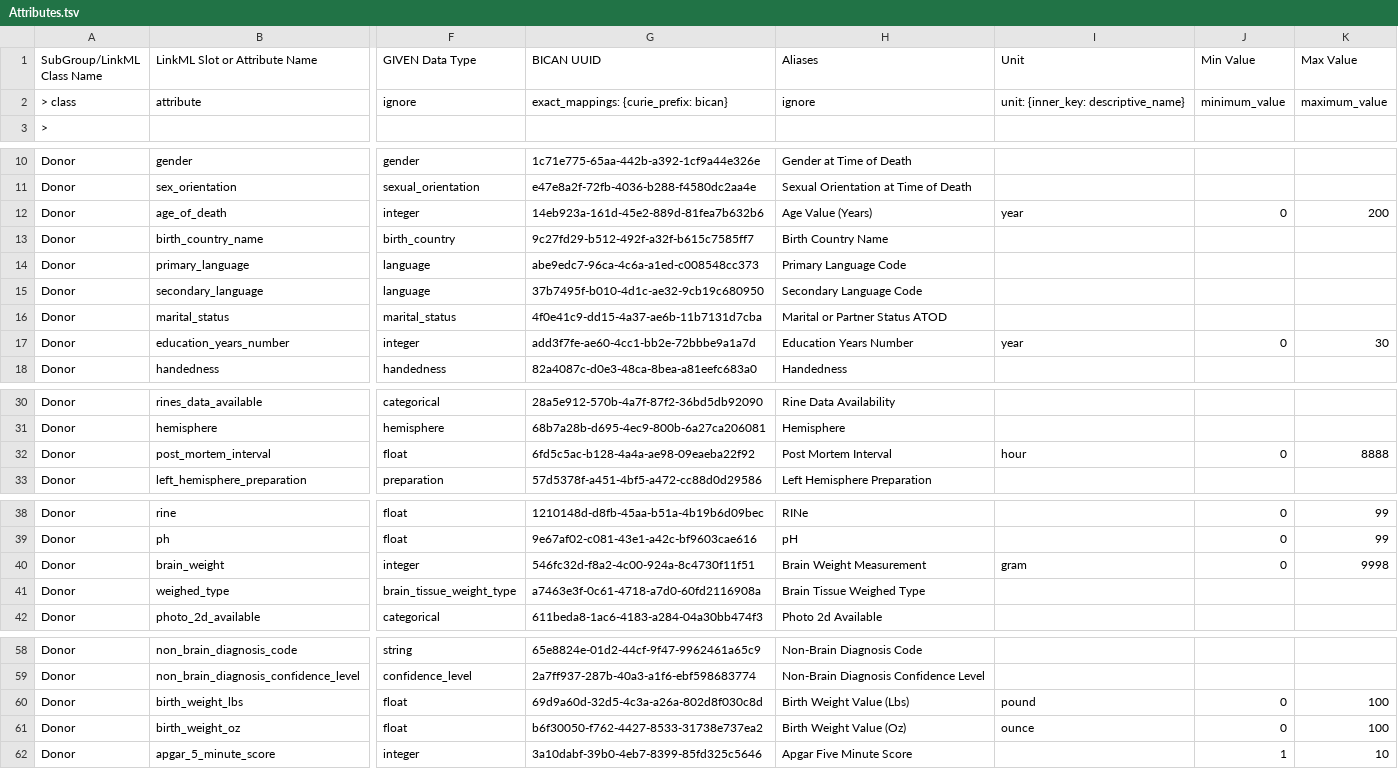
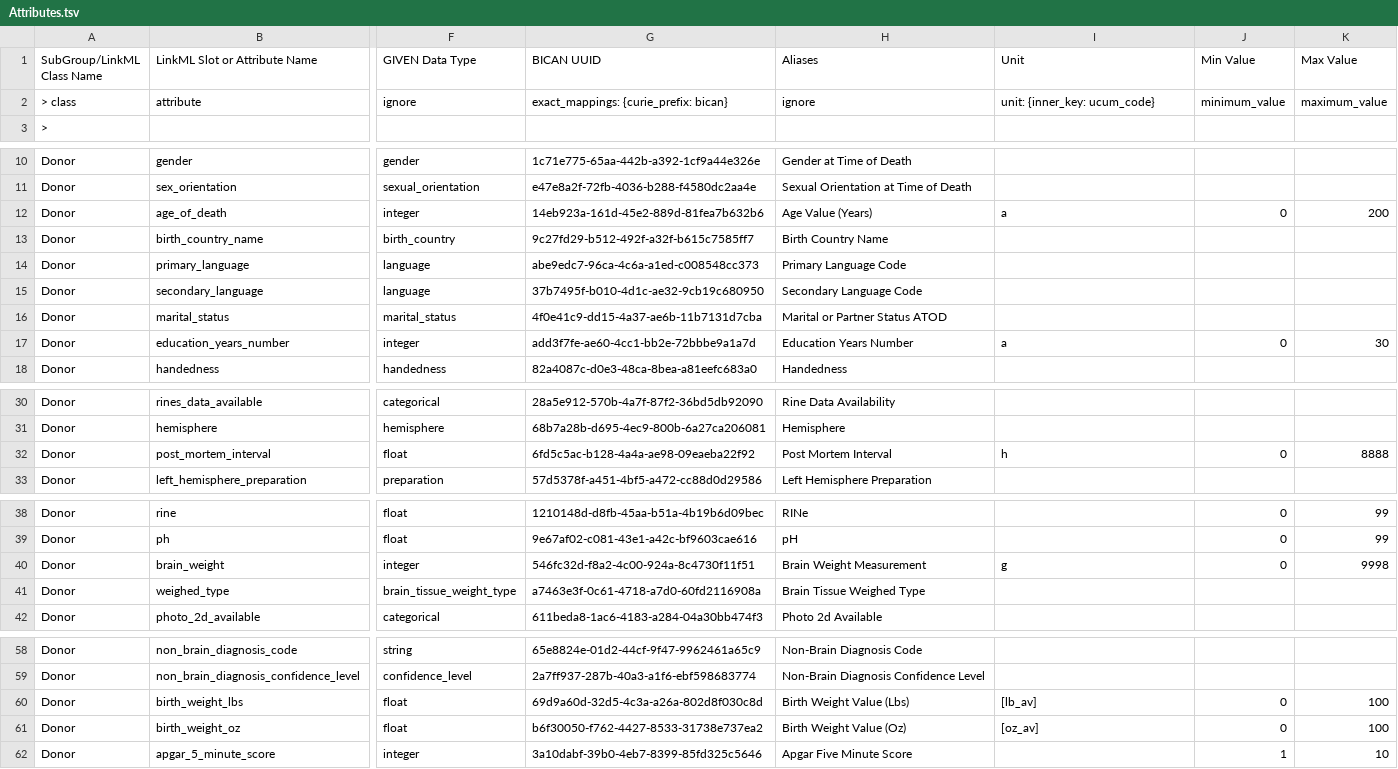
Before and after one commit to brain-bican/models, a TSV file: linkml-schema/source_donor/gsheet_output/Attributes.tsv, drawn as a sheet; only a part is shown, gaps mark what is left out; the diff names each change by its address in the sheet, - before the commit and + after, or states it on an @@ line.

```diff
--- a/linkml-schema/source_donor/gsheet_output/Attributes.tsv
+++ b/linkml-schema/source_donor/gsheet_output/Attributes.tsv
-I2 (Unit): unit: {inner_key: descriptive_name}
+I2 (Unit): unit: {inner_key: ucum_code}
-I12 (Unit): year
+I12 (Unit): a
-I17 (Unit): year
+I17 (Unit): a
-I32 (Unit): hour
+I32 (Unit): h
-I40 (Unit): gram
+I40 (Unit): g
-I60 (Unit): pound
+I60 (Unit): [lb_av]
-I61 (Unit): ounce
+I61 (Unit): [oz_av]
```
Also changed, not shown: linkml-schema/source_donor/gsheet_output/Prefixes.tsv, 1 other file.
